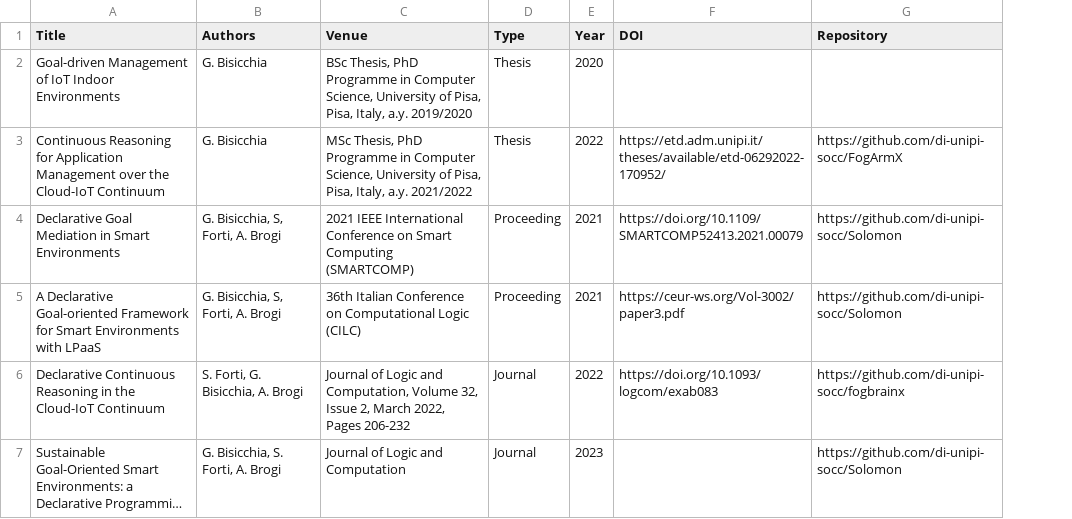
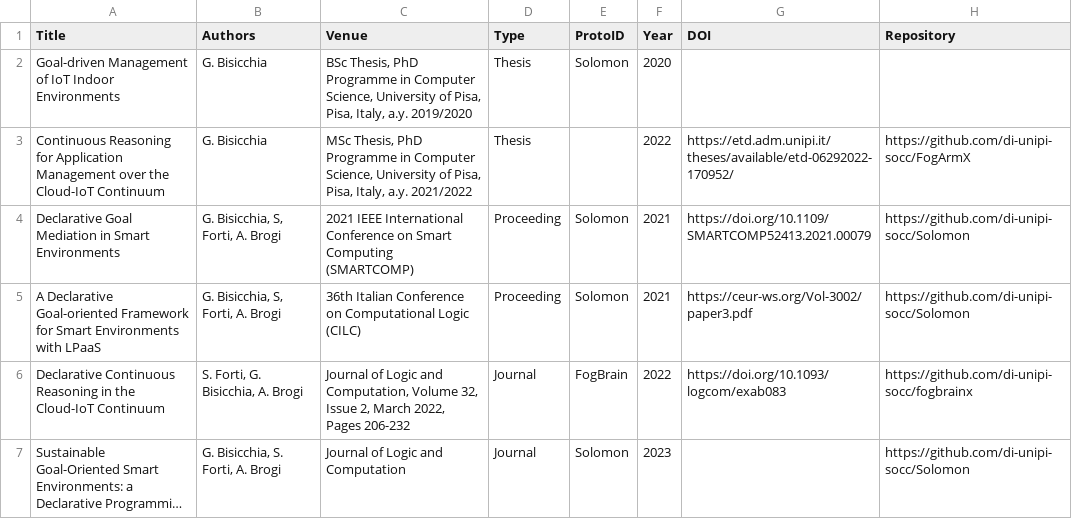
Before and after one commit to GBisi/GBisi.github.io, a CSV file: Publications.csv, drawn as a sheet; only a part is shown; long unchanged cells end in …; the diff names each change by its address in the sheet, - before the commit and + after, or states it on an @@ line.

```diff
--- a/Publications.csv
+++ b/Publications.csv
+column E (ProtoID), rows 2-7: Solomon |  | Solomon | Solomon | FogBrain | Solomon
```
Also changed, not shown: 14 other files.
